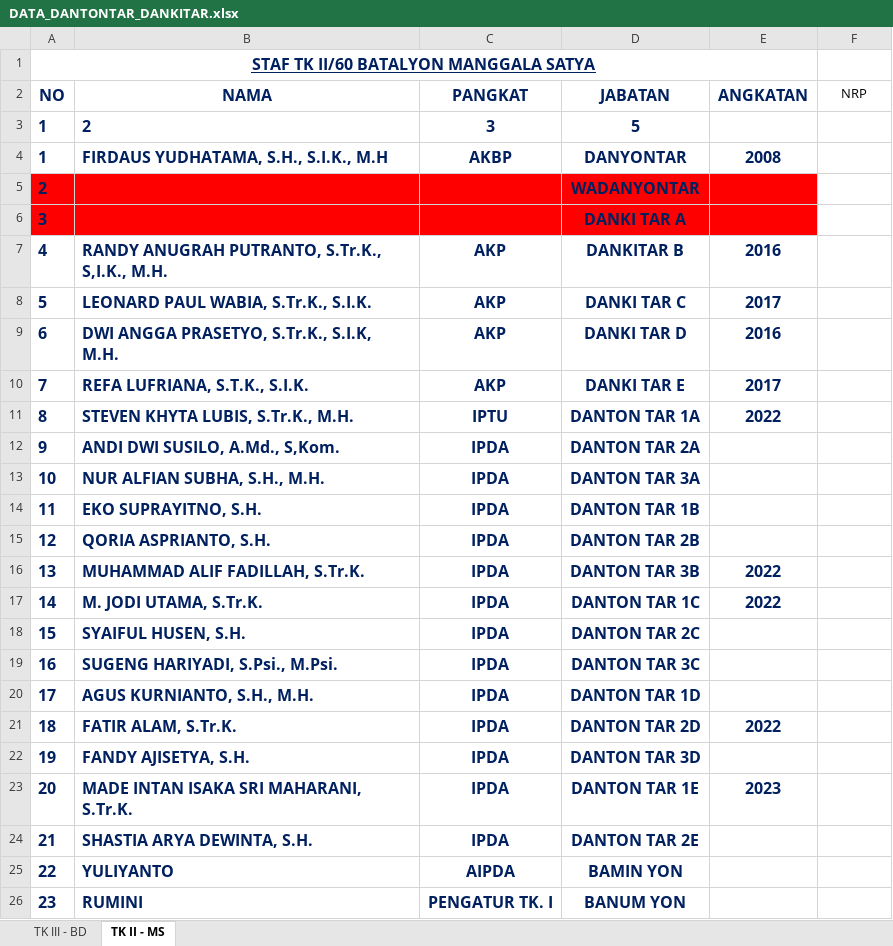
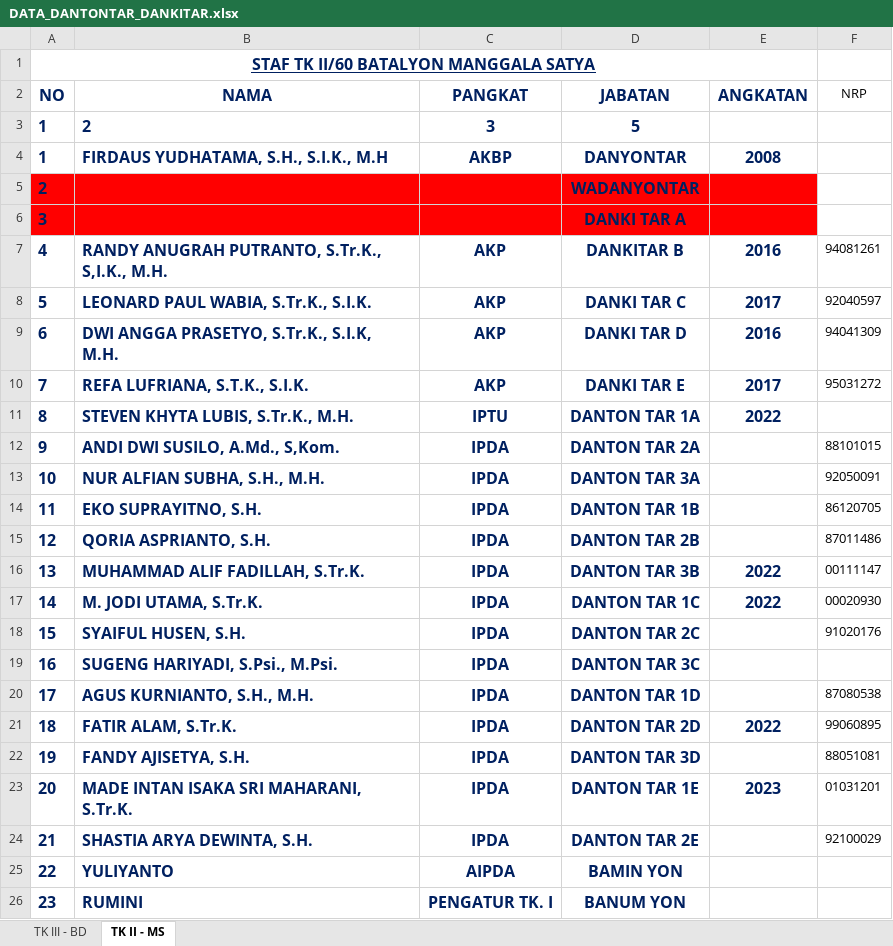
Before and after one commit to rafidanadyaksa07-crypto/lhpmenkorps, an Excel workbook: DATA_DANTONTAR_DANKITAR.xlsx, sheet TK II - MS, drawn as a sheet; only a part is shown; values as stored, in another font and other column widths than the file's, no borders; the diff names each change by its address in the sheet, - before the commit and + after, or states it on an @@ line.

```diff
--- a/DATA_DANTONTAR_DANKITAR.xlsx (sheet TK II - MS)
+++ b/DATA_DANTONTAR_DANKITAR.xlsx (sheet TK II - MS)
-F7 (NRP): (empty)
+F7 (NRP): 94081261
-F8 (NRP): (empty)
+F8 (NRP): 92040597
-F9 (NRP): (empty)
+F9 (NRP): 94041309
-F10 (NRP): (empty)
+F10 (NRP): 95031272
-F12 (NRP): (empty)
+F12 (NRP): 88101015
-F13 (NRP): (empty)
+F13 (NRP): 92050091
-F14 (NRP): (empty)
+F14 (NRP): 86120705
-F15 (NRP): (empty)
+F15 (NRP): 87011486
-F16 (NRP): (empty)
+F16 (NRP): 00111147
-F17 (NRP): (empty)
+F17 (NRP): 00020930
-F18 (NRP): (empty)
+F18 (NRP): 91020176
-F20 (NRP): (empty)
+F20 (NRP): 87080538
-F21 (NRP): (empty)
+F21 (NRP): 99060895
-F22 (NRP): (empty)
+F22 (NRP): 88051081
-F23 (NRP): (empty)
+F23 (NRP): 01031201
-F24 (NRP): (empty)
+F24 (NRP): 92100029
```
Also changed, not shown: sheet TK III - BD, 7 other files.
